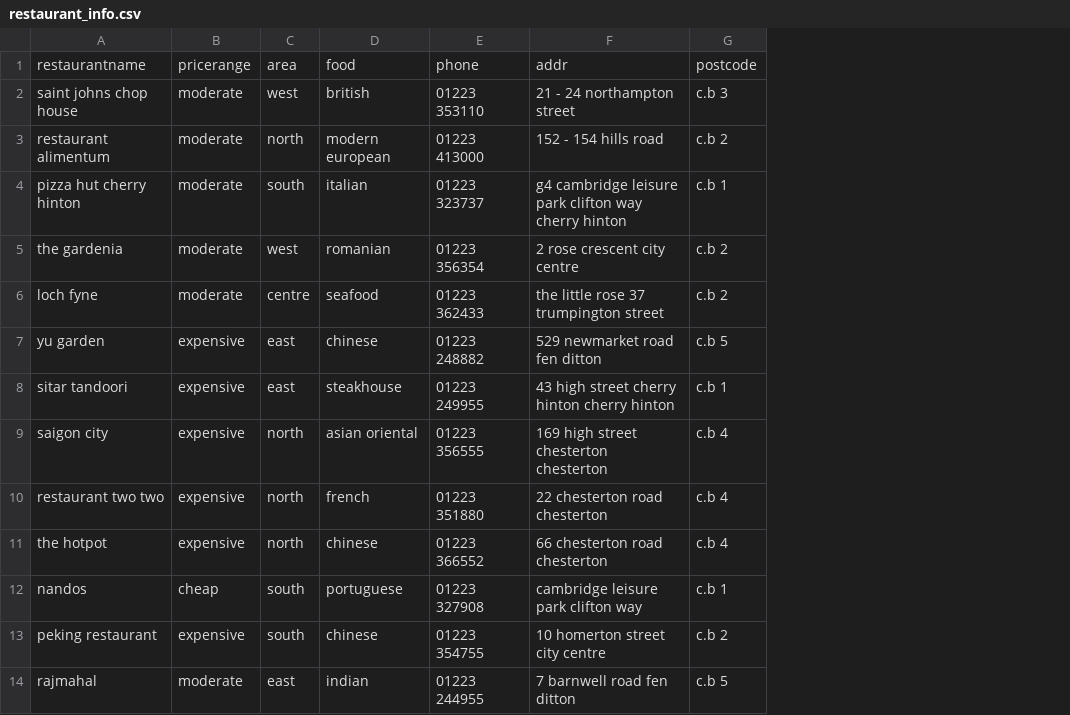
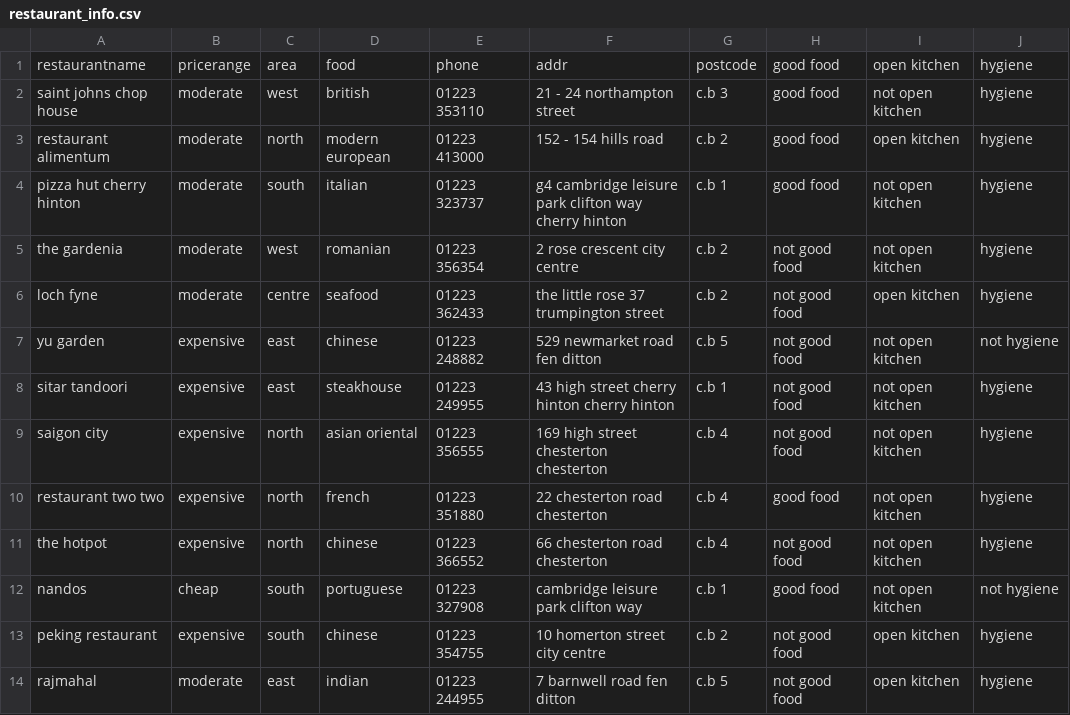
Before and after one commit to SFrinking/INFOMAIR, a CSV file: restaurant_info.csv, drawn as a sheet; only a part is shown; the diff names each change by its address in the sheet, - before the commit and + after, or states it on an @@ line.

```diff
--- a/restaurant_info.csv
+++ b/restaurant_info.csv
+column H, rows 1-14: good food | good food | good food | good food | not good food | not good food | not good food | not good food | not good food | good food | not good food | good food | not good food | not good food
+column I, rows 1-14: open kitchen | not open kitchen | open kitchen | not open kitchen | not open kitchen | open kitchen | not open kitchen | not open kitchen | not open kitchen | not open kitchen | not open kitchen | not open kitchen | open kitchen | open kitchen
+column J, rows 1-14: hygiene | hygiene | hygiene | hygiene | hygiene | hygiene | not hygiene | hygiene | hygiene | hygiene | hygiene | not hygiene | hygiene | hygiene
```
Also changed, not shown: 3 other files.
